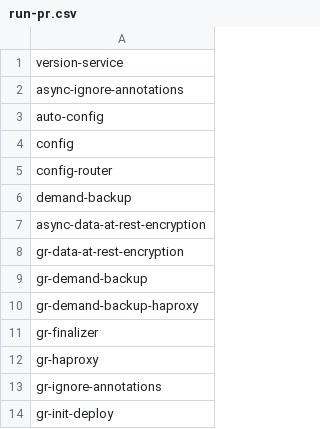
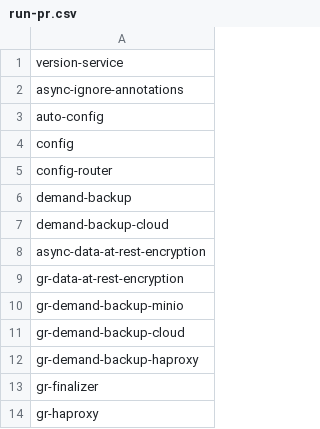
Before and after one commit to percona/percona-server-mysql-operator, a CSV file: e2e-tests/run-pr.csv, drawn as a sheet; only a part is shown; the shorter side is filled out with more unchanged rows.

```diff
--- a/e2e-tests/run-pr.csv
+++ b/e2e-tests/run-pr.csv
@@ -6,5 +6,7 @@ config-router
 demand-backup
+demand-backup-cloud
 async-data-at-rest-encryption
 gr-data-at-rest-encryption
-gr-demand-backup
+gr-demand-backup-minio
+gr-demand-backup-cloud
 gr-demand-backup-haproxy
```
Also changed, not shown: e2e-tests/run-distro.csv, e2e-tests/run-minikube.csv, 1 other file.
